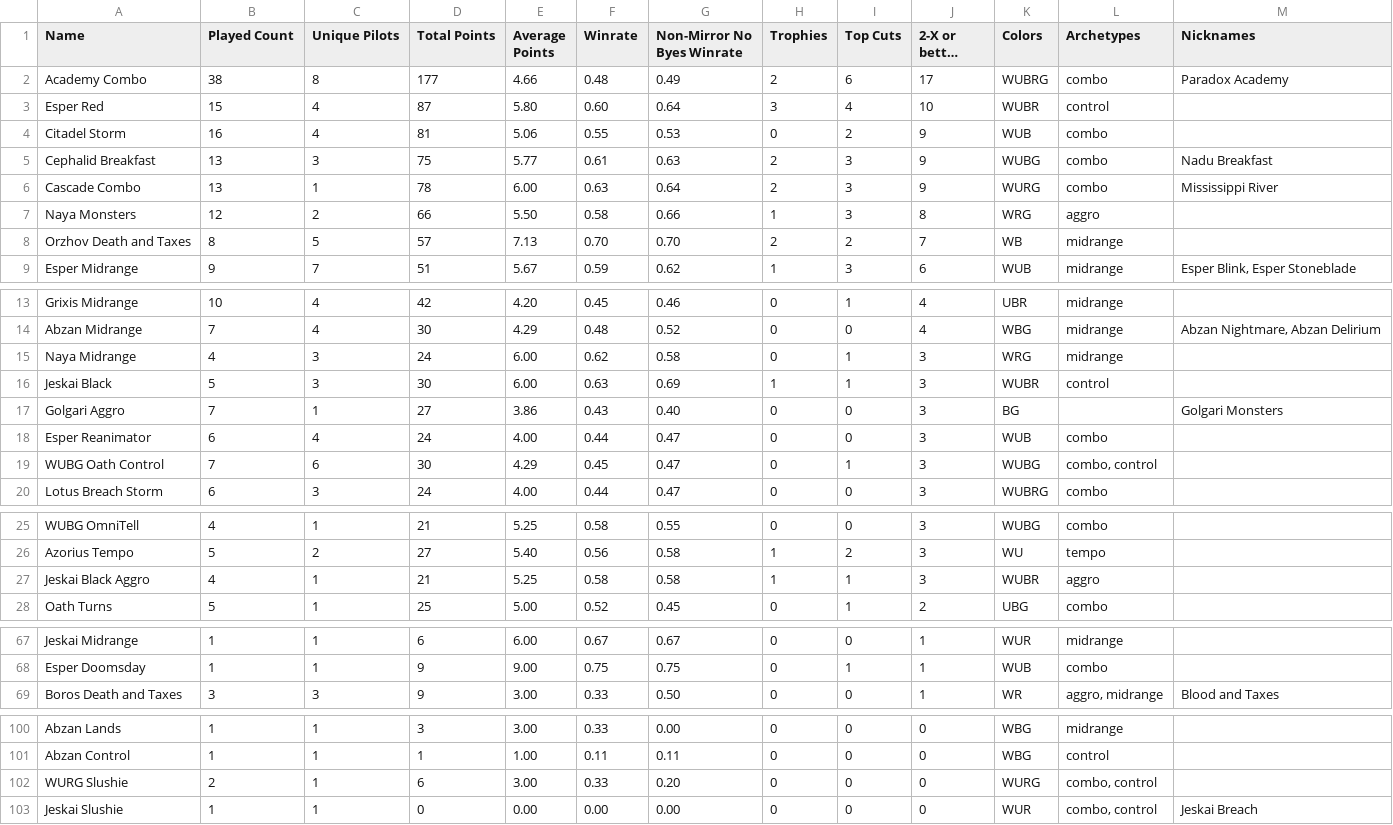
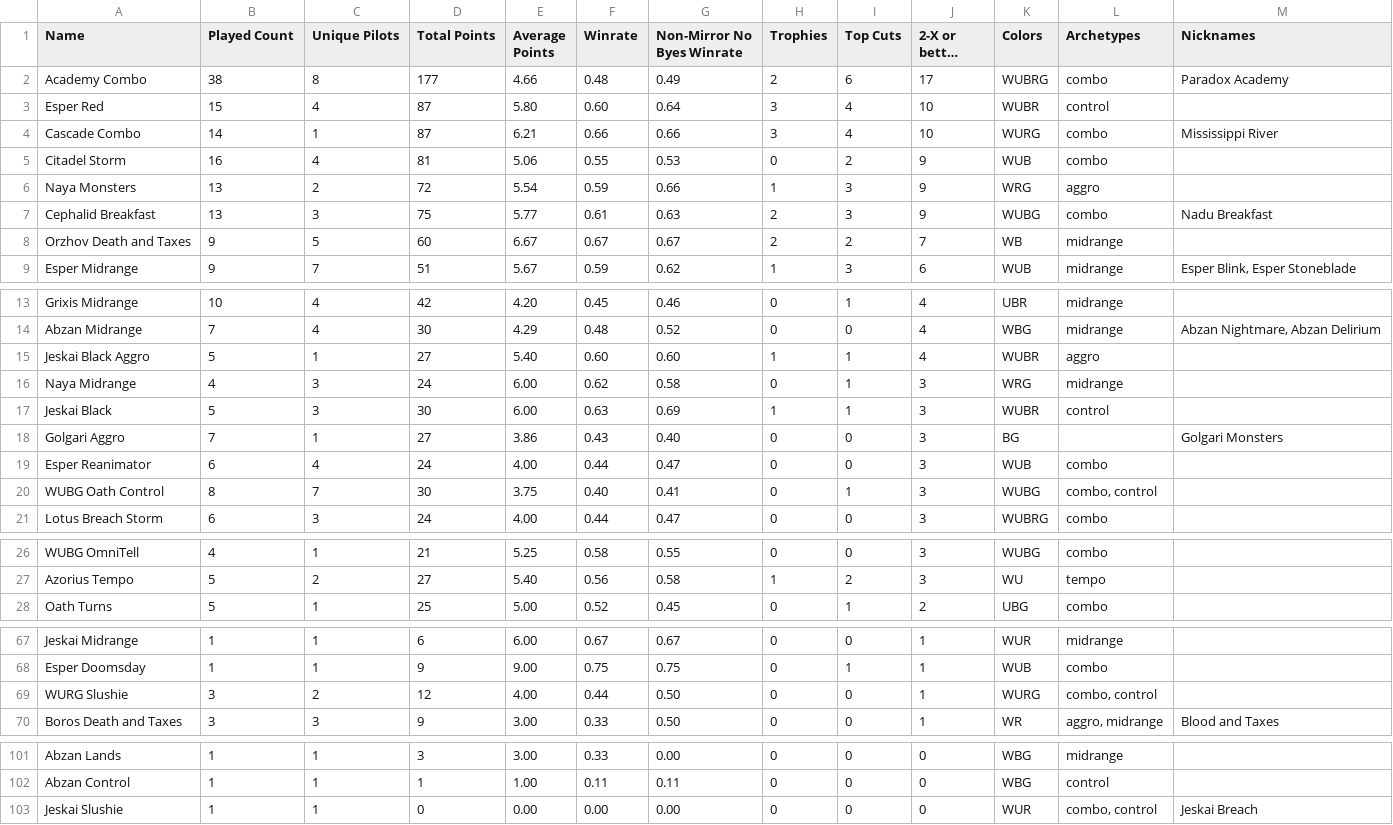
Before and after one commit to kvnchen/canlander, a CSV file: csv/cockatrice/decks.csv, drawn as a sheet; only a part is shown, gaps mark what is left out; long unchanged cells end in …; the diff covers the shown part only.

```diff
--- a/csv/cockatrice/decks.csv
+++ b/csv/cockatrice/decks.csv
@@ -3,7 +3,7 @@ Academy Combo, 38, 8, 177, 4.66, 0.48, 0.49, 2, 6, 17, WUBRG, "combo", "Paradox
 Esper Red, 15, 4, 87, 5.80, 0.60, 0.64, 3, 4, 10, WUBR, "control", ""
+Cascade Combo, 14, 1, 87, 6.21, 0.66, 0.66, 3, 4, 10, WURG, "combo", "Mississippi River"
 Citadel Storm, 16, 4, 81, 5.06, 0.55, 0.53, 0, 2, 9, WUB, "combo", ""
+Naya Monsters, 13, 2, 72, 5.54, 0.59, 0.66, 1, 3, 9, WRG, "aggro", ""
 Cephalid Breakfast, 13, 3, 75, 5.77, 0.61, 0.63, 2, 3, 9, WUBG, "combo", "Nadu Breakfast"
-Cascade Combo, 13, 1, 78, 6.00, 0.63, 0.64, 2, 3, 9, WURG, "combo", "Mississippi River"
-Naya Monsters, 12, 2, 66, 5.50, 0.58, 0.66, 1, 3, 8, WRG, "aggro", ""
-Orzhov Death and Taxes, 8, 5, 57, 7.13, 0.70, 0.70, 2, 2, 7, WB, "midrange", ""
+Orzhov Death and Taxes, 9, 5, 60, 6.67, 0.67, 0.67, 2, 2, 7, WB, "midrange", ""
 Esper Midrange, 9, 7, 51, 5.67, 0.59, 0.62, 1, 3, 6, WUB, "midrange", "Esper Blink, Esper Stoneblade"
@@ -14,2 +14,3 @@ Grixis Midrange, 10, 4, 42, 4.20, 0.45, 0.46, 0, 1, 4, UBR, "midrange", ""
 Abzan Midrange, 7, 4, 30, 4.29, 0.48, 0.52, 0, 0, 4, WBG, "midrange", "Abzan Nightmare, Abzan Delirium"
+Jeskai Black Aggro, 5, 1, 27, 5.40, 0.60, 0.60, 1, 1, 4, WUBR, "aggro", ""
 Naya Midrange, 4, 3, 24, 6.00, 0.62, 0.58, 0, 1, 3, WRG, "midrange", ""
@@ -18,3 +19,3 @@ Golgari Aggro, 7, 1, 27, 3.86, 0.43, 0.40, 0, 0, 3, BG, "", "Golgari Monsters"
 Esper Reanimator, 6, 4, 24, 4.00, 0.44, 0.47, 0, 0, 3, WUB, "combo", ""
-WUBG Oath Control, 7, 6, 30, 4.29, 0.45, 0.47, 0, 1, 3, WUBG, "combo, control", ""
+WUBG Oath Control, 8, 7, 30, 3.75, 0.40, 0.41, 0, 1, 3, WUBG, "combo, control", ""
 Lotus Breach Storm, 6, 3, 24, 4.00, 0.44, 0.47, 0, 0, 3, WUBRG, "combo", ""
@@ -26,3 +27,2 @@ WUBG OmniTell, 4, 1, 21, 5.25, 0.58, 0.55, 0, 0, 3, WUBG, "combo", ""
 Azorius Tempo, 5, 2, 27, 5.40, 0.56, 0.58, 1, 2, 3, WU, "tempo", ""
-Jeskai Black Aggro, 4, 1, 21, 5.25, 0.58, 0.58, 1, 1, 3, WUBR, "aggro", ""
 Oath Turns, 5, 1, 25, 5.00, 0.52, 0.45, 0, 1, 2, UBG, "combo", ""
@@ -68,2 +68,3 @@ Jeskai Midrange, 1, 1, 6, 6.00, 0.67, 0.67, 0, 0, 1, WUR, "midrange", ""
 Esper Doomsday, 1, 1, 9, 9.00, 0.75, 0.75, 0, 1, 1, WUB, "combo", ""
+WURG Slushie, 3, 2, 12, 4.00, 0.44, 0.50, 0, 0, 1, WURG, "combo, control", ""
 Boros Death and Taxes, 3, 3, 9, 3.00, 0.33, 0.50, 0, 0, 1, WR, "aggro, midrange", "Blood and Taxes"
@@ -101,3 +102,2 @@ Abzan Lands, 1, 1, 3, 3.00, 0.33, 0.00, 0, 0, 0, WBG, "midrange", ""
 Abzan Control, 1, 1, 1, 1.00, 0.11, 0.11, 0, 0, 0, WBG, "control", ""
-WURG Slushie, 2, 1, 6, 3.00, 0.33, 0.20, 0, 0, 0, WURG, "combo, control", ""
 Jeskai Slushie, 1, 1, 0, 0.00, 0.00, 0.00, 0, 0, 0, WUR, "combo, control", "Jeskai Breach"
```
Also changed, not shown: 1 added row and 5 edited cells elsewhere in this file, csv/cockatrice/archetypes.csv, csv/cockatrice/events.csv, 6 other files.
